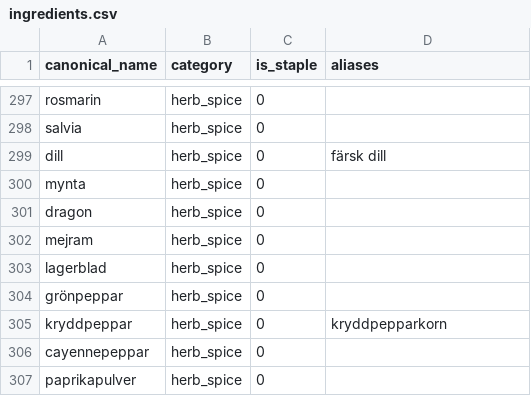
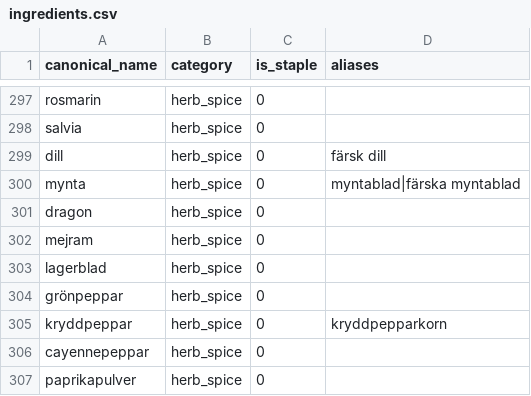
Before and after one commit to kiranos/matsvep, a CSV file: server/seeds/ingredients.csv, drawn as a sheet; only a part is shown, gaps mark what is left out; the diff covers the shown part only.

```diff
--- a/server/seeds/ingredients.csv
+++ b/server/seeds/ingredients.csv
@@ -299,3 +299,3 @@ salvia,herb_spice,0,
 dill,herb_spice,0,"färsk dill"
-mynta,herb_spice,0,
+mynta,herb_spice,0,"myntablad|färska myntablad"
 dragon,herb_spice,0,
```
Also changed, not shown: 6 added rows and 11 edited cells elsewhere in this file, 25 other files.
